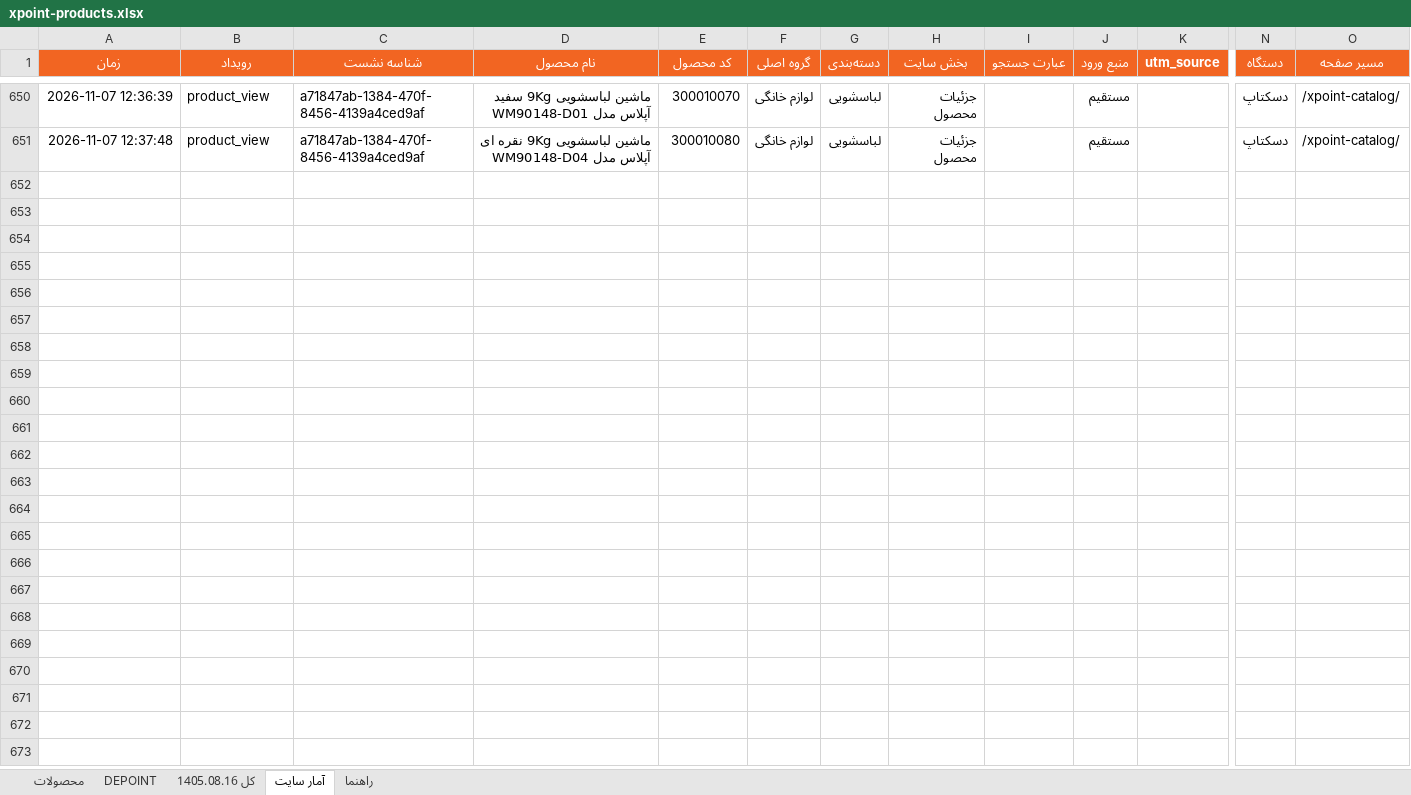
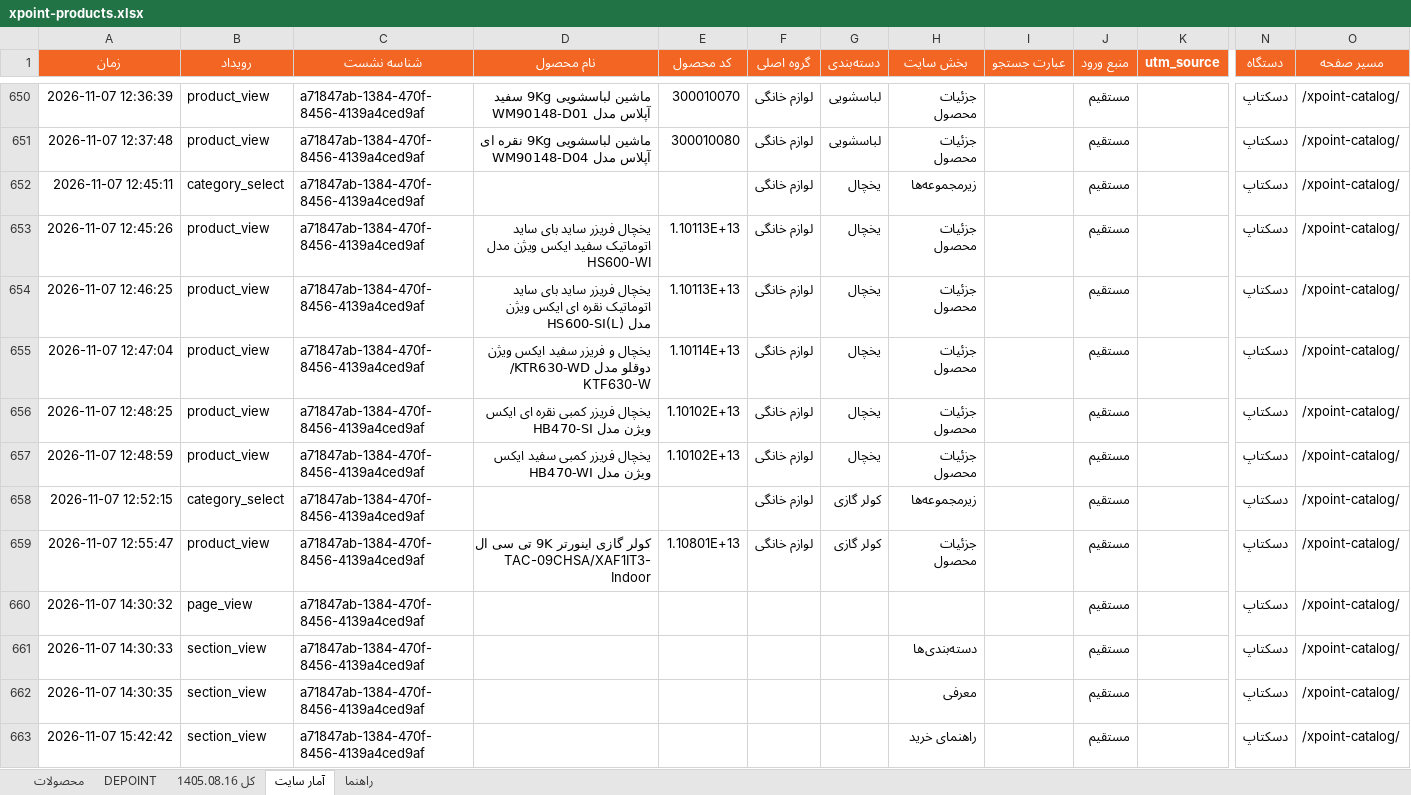
Before and after one commit to jitxpoint-hub/xpoint-catalog, an Excel workbook: data/xpoint-products.xlsx, sheet آمار سایت, drawn as a sheet; only a part is shown, gaps mark what is left out; values as stored, in another font and other column widths than the file's, no borders; charts and pictures not drawn; rows hold the shown columns only; the diff names each change by its address in the sheet, - before the commit and + after, or states it on an @@ line.

```diff
--- a/data/xpoint-products.xlsx (sheet آمار سایت)
+++ b/data/xpoint-products.xlsx (sheet آمار سایت)
+row 652: 2026-11-07 12:45:11 | category_select | a71847ab-1384-470f-8456-4139a4ced9af |  |  | لوازم خانگی | یخچال | زیرمجموعه‌ها |  | مستقیم |  | دسکتاپ | /xpoint-catalog/
+row 653: 2026-11-07 12:45:26 | product_view | a71847ab-1384-470f-8456-4139a4ced9af | یخچال فریزر ساید بای ساید اتوماتیک سفید ایکس ویژن مدل HS600-WI | 1.10113E+13 | لوازم خانگی | یخچال | جزئیات محصول |  | مستقیم |  | دسکتاپ | /xpoint-catalog/
+row 654: 2026-11-07 12:46:25 | product_view | a71847ab-1384-470f-8456-4139a4ced9af | یخچال فریزر ساید بای ساید اتوماتیک نقره ای ایکس ویژن مدل HS600-SI(L) | 1.10113E+13 | لوازم خانگی | یخچال | جزئیات محصول |  | مستقیم |  | دسکتاپ | /xpoint-catalog/
+row 655: 2026-11-07 12:47:04 | product_view | a71847ab-1384-470f-8456-4139a4ced9af | یخچال و فریزر سفید ایکس ویژن دوقلو مدل KTR630-WD/ KTF630-W | 1.10114E+13 | لوازم خانگی | یخچال | جزئیات محصول |  | مستقیم |  | دسکتاپ | /xpoint-catalog/
+row 656: 2026-11-07 12:48:25 | product_view | a71847ab-1384-470f-8456-4139a4ced9af | یخچال فریزر کمبی نقره ای ایکس ویژن مدل HB470-SI | 1.10102E+13 | لوازم خانگی | یخچال | جزئیات محصول |  | مستقیم |  | دسکتاپ | /xpoint-catalog/
+row 657: 2026-11-07 12:48:59 | product_view | a71847ab-1384-470f-8456-4139a4ced9af | یخچال فریزر کمبی سفید ایکس ویژن مدل HB470-WI | 1.10102E+13 | لوازم خانگی | یخچال | جزئیات محصول |  | مستقیم |  | دسکتاپ | /xpoint-catalog/
+row 658: 2026-11-07 12:52:15 | category_select | a71847ab-1384-470f-8456-4139a4ced9af |  |  | لوازم خانگی | کولر گازی | زیرمجموعه‌ها |  | مستقیم |  | دسکتاپ | /xpoint-catalog/
+row 659: 2026-11-07 12:55:47 | product_view | a71847ab-1384-470f-8456-4139a4ced9af | کولر گازی اینورتر 9K تی سی ال TAC-09CHSA/XAF1IT3- Indoor | 1.10801E+13 | لوازم خانگی | کولر گازی | جزئیات محصول |  | مستقیم |  | دسکتاپ | /xpoint-catalog/
+row 660: 2026-11-07 14:30:32 | page_view | a71847ab-1384-470f-8456-4139a4ced9af |  |  |  |  |  |  | مستقیم |  | دسکتاپ | /xpoint-catalog/
+row 661: 2026-11-07 14:30:33 | section_view | a71847ab-1384-470f-8456-4139a4ced9af |  |  |  |  | دسته‌بندی‌ها |  | مستقیم |  | دسکتاپ | /xpoint-catalog/
+row 662: 2026-11-07 14:30:35 | section_view | a71847ab-1384-470f-8456-4139a4ced9af |  |  |  |  | معرفی |  | مستقیم |  | دسکتاپ | /xpoint-catalog/
+row 663: 2026-11-07 15:42:42 | section_view | a71847ab-1384-470f-8456-4139a4ced9af |  |  |  |  | راهنمای خرید |  | مستقیم |  | دسکتاپ | /xpoint-catalog/
```
Also changed, not shown: sheet محصولات, sheet کل 1405.08.16, formulas that keep their value, hidden cells, 1 other file.
